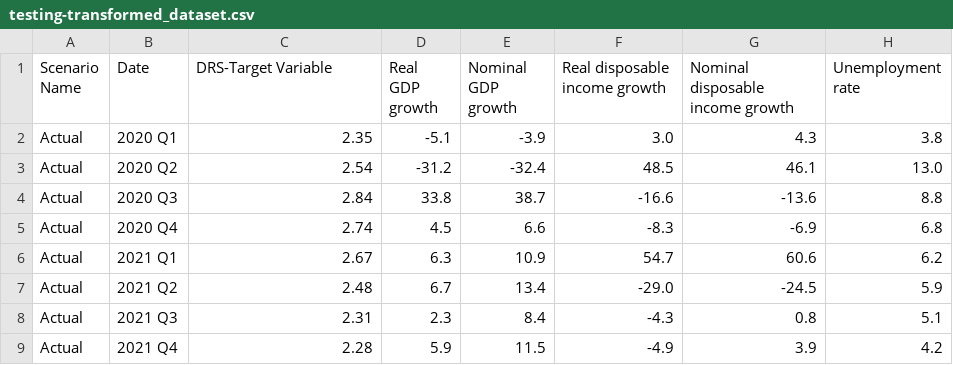
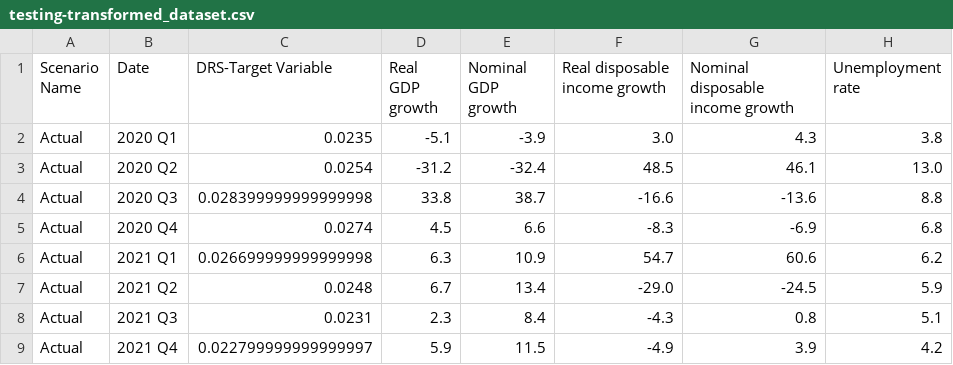
Before and after one commit to iffishells/Fractional-logistic-Model, a CSV file: testing-transformed_dataset.csv, drawn as a sheet; only a part is shown; the diff names each change by its address in the sheet, - before the commit and + after, or states it on an @@ line.

```diff
--- a/testing-transformed_dataset.csv
+++ b/testing-transformed_dataset.csv
-C2 (DRS-Target Variable): 2.35
+C2 (DRS-Target Variable): 0.0235
-C3 (DRS-Target Variable): 2.54
+C3 (DRS-Target Variable): 0.0254
-C4 (DRS-Target Variable): 2.84
+C4 (DRS-Target Variable): 0.028399999999999998
-C5 (DRS-Target Variable): 2.74
+C5 (DRS-Target Variable): 0.0274
-C6 (DRS-Target Variable): 2.67
+C6 (DRS-Target Variable): 0.026699999999999998
-C7 (DRS-Target Variable): 2.48
+C7 (DRS-Target Variable): 0.0248
-C8 (DRS-Target Variable): 2.31
+C8 (DRS-Target Variable): 0.0231
-C9 (DRS-Target Variable): 2.28
+C9 (DRS-Target Variable): 0.022799999999999997
```
Also changed, not shown: training-transformed_dataset.csv, 5 other files.
